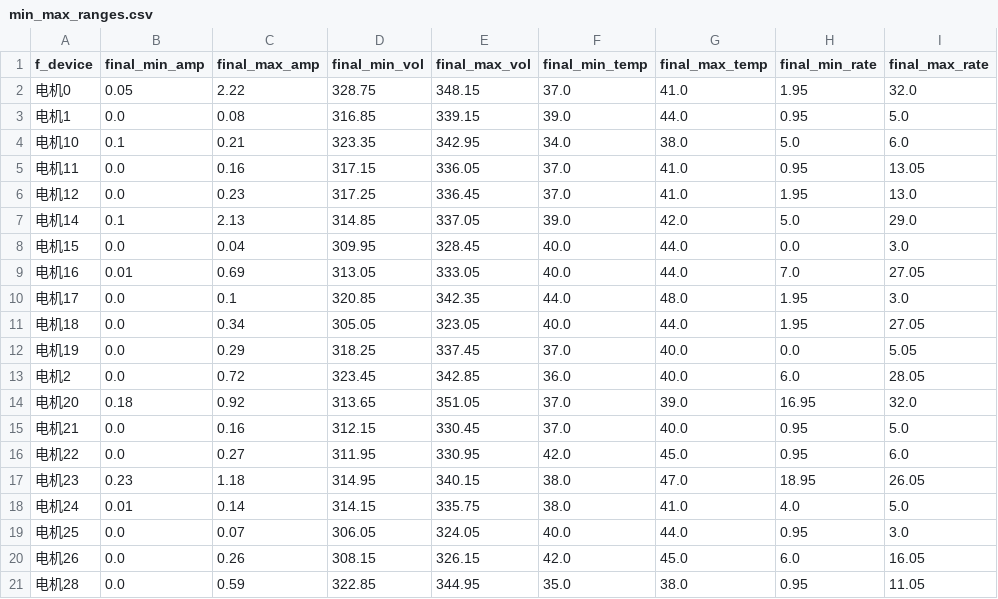
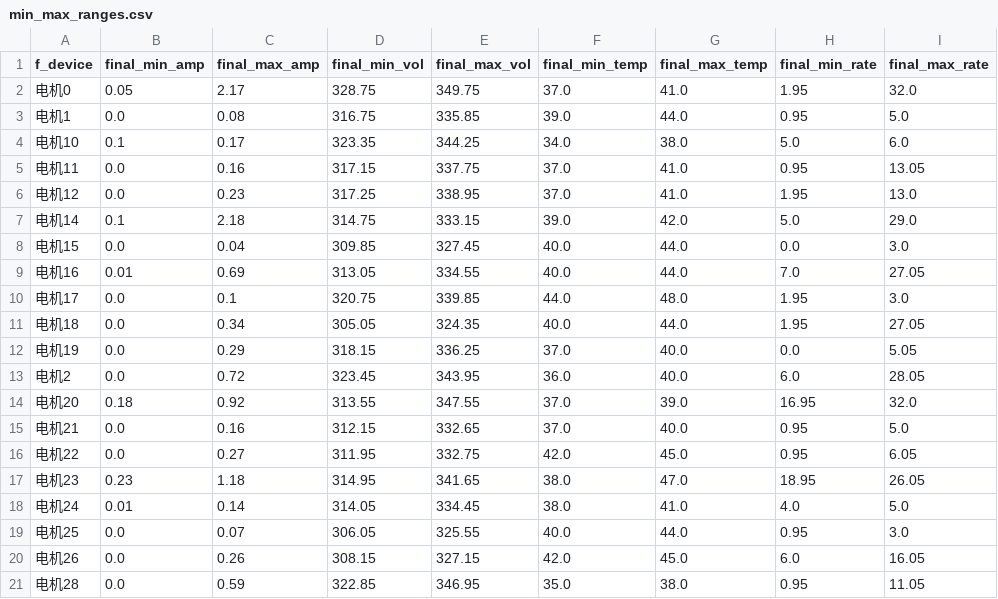
Before and after one commit to klmrz/motorPrediction, a CSV file: normalRange/min_max_ranges.csv, drawn as a sheet; only a part is shown; the diff covers the shown part only.

```diff
--- a/normalRange/min_max_ranges.csv
+++ b/normalRange/min_max_ranges.csv
@@ -1,21 +1,21 @@
 f_device,final_min_amp,final_max_amp,final_min_vol,final_max_vol,final_min_temp,final_max_temp,final_min_rate,final_max_rate
-电机0,0.05,2.22,328.75,348.15,37.0,41.0,1.95,32.0
-电机1,0.0,0.08,316.85,339.15,39.0,44.0,0.95,5.0
-电机10,0.1,0.21,323.35,342.95,34.0,38.0,5.0,6.0
-电机11,0.0,0.16,317.15,336.05,37.0,41.0,0.95,13.05
-电机12,0.0,0.23,317.25,336.45,37.0,41.0,1.95,13.0
-电机14,0.1,2.13,314.85,337.05,39.0,42.0,5.0,29.0
-电机15,0.0,0.04,309.95,328.45,40.0,44.0,0.0,3.0
-电机16,0.01,0.69,313.05,333.05,40.0,44.0,7.0,27.05
-电机17,0.0,0.1,320.85,342.35,44.0,48.0,1.95,3.0
-电机18,0.0,0.34,305.05,323.05,40.0,44.0,1.95,27.05
-电机19,0.0,0.29,318.25,337.45,37.0,40.0,0.0,5.05
-电机2,0.0,0.72,323.45,342.85,36.0,40.0,6.0,28.05
-电机20,0.18,0.92,313.65,351.05,37.0,39.0,16.95,32.0
-电机21,0.0,0.16,312.15,330.45,37.0,40.0,0.95,5.0
-电机22,0.0,0.27,311.95,330.95,42.0,45.0,0.95,6.0
-电机23,0.23,1.18,314.95,340.15,38.0,47.0,18.95,26.05
-电机24,0.01,0.14,314.15,335.75,38.0,41.0,4.0,5.0
-电机25,0.0,0.07,306.05,324.05,40.0,44.0,0.95,3.0
-电机26,0.0,0.26,308.15,326.15,42.0,45.0,6.0,16.05
-电机28,0.0,0.59,322.85,344.95,35.0,38.0,0.95,11.05
+电机0,0.05,2.17,328.75,349.75,37.0,41.0,1.95,32.0
+电机1,0.0,0.08,316.75,335.85,39.0,44.0,0.95,5.0
+电机10,0.1,0.17,323.35,344.25,34.0,38.0,5.0,6.0
+电机11,0.0,0.16,317.15,337.75,37.0,41.0,0.95,13.05
+电机12,0.0,0.23,317.25,338.95,37.0,41.0,1.95,13.0
+电机14,0.1,2.18,314.75,333.15,39.0,42.0,5.0,29.0
+电机15,0.0,0.04,309.85,327.45,40.0,44.0,0.0,3.0
+电机16,0.01,0.69,313.05,334.55,40.0,44.0,7.0,27.05
+电机17,0.0,0.1,320.75,339.85,44.0,48.0,1.95,3.0
+电机18,0.0,0.34,305.05,324.35,40.0,44.0,1.95,27.05
+电机19,0.0,0.29,318.15,336.25,37.0,40.0,0.0,5.05
+电机2,0.0,0.72,323.45,343.95,36.0,40.0,6.0,28.05
+电机20,0.18,0.92,313.55,347.55,37.0,39.0,16.95,32.0
+电机21,0.0,0.16,312.15,332.65,37.0,40.0,0.95,5.0
+电机22,0.0,0.27,311.95,332.75,42.0,45.0,0.95,6.05
+电机23,0.23,1.18,314.95,341.65,38.0,47.0,18.95,26.05
+电机24,0.01,0.14,314.05,334.45,38.0,41.0,4.0,5.0
+电机25,0.0,0.07,306.05,325.55,40.0,44.0,0.95,3.0
+电机26,0.0,0.26,308.15,327.15,42.0,45.0,6.0,16.05
+电机28,0.0,0.59,322.85,346.95,35.0,38.0,0.95,11.05
```
Also changed, not shown: 14 edited cells elsewhere in this file, checkRange/check_min_max_inRange.csv, 4 other files.
